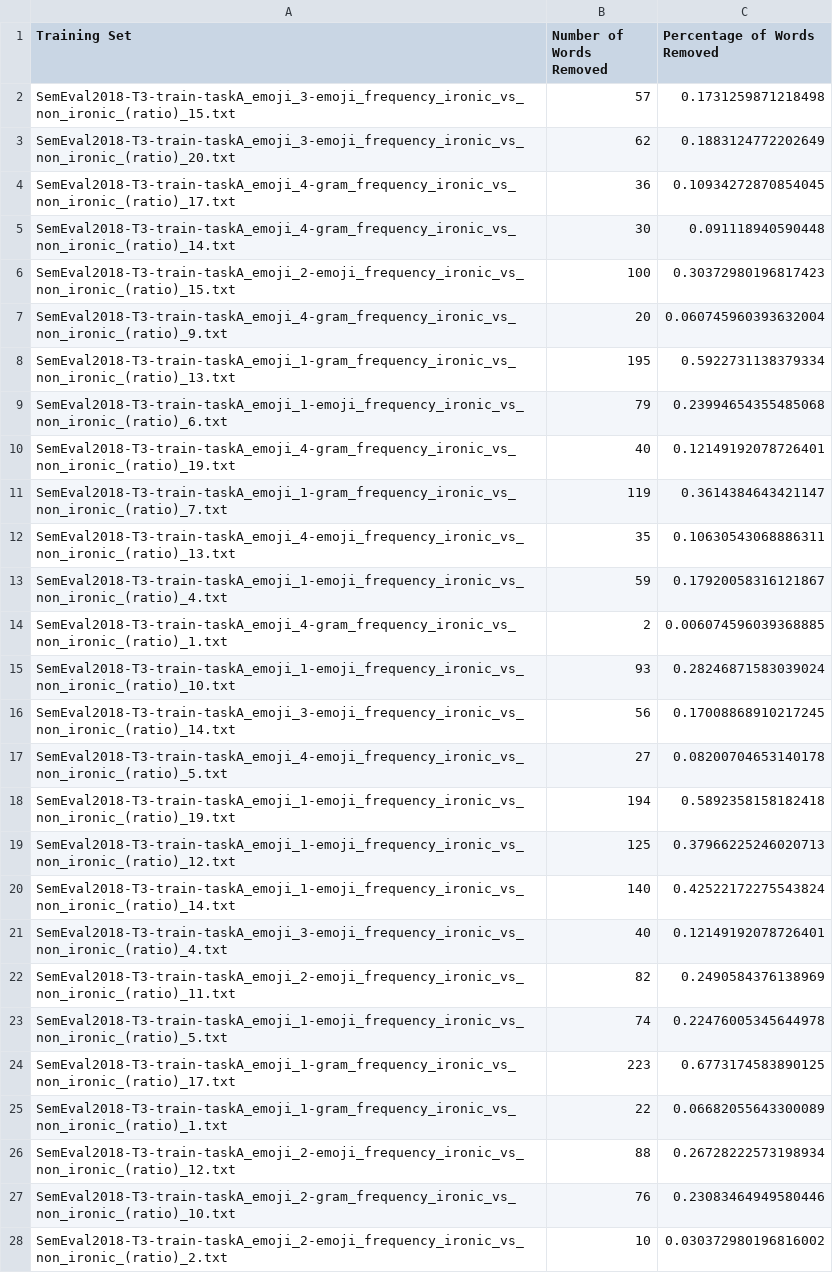
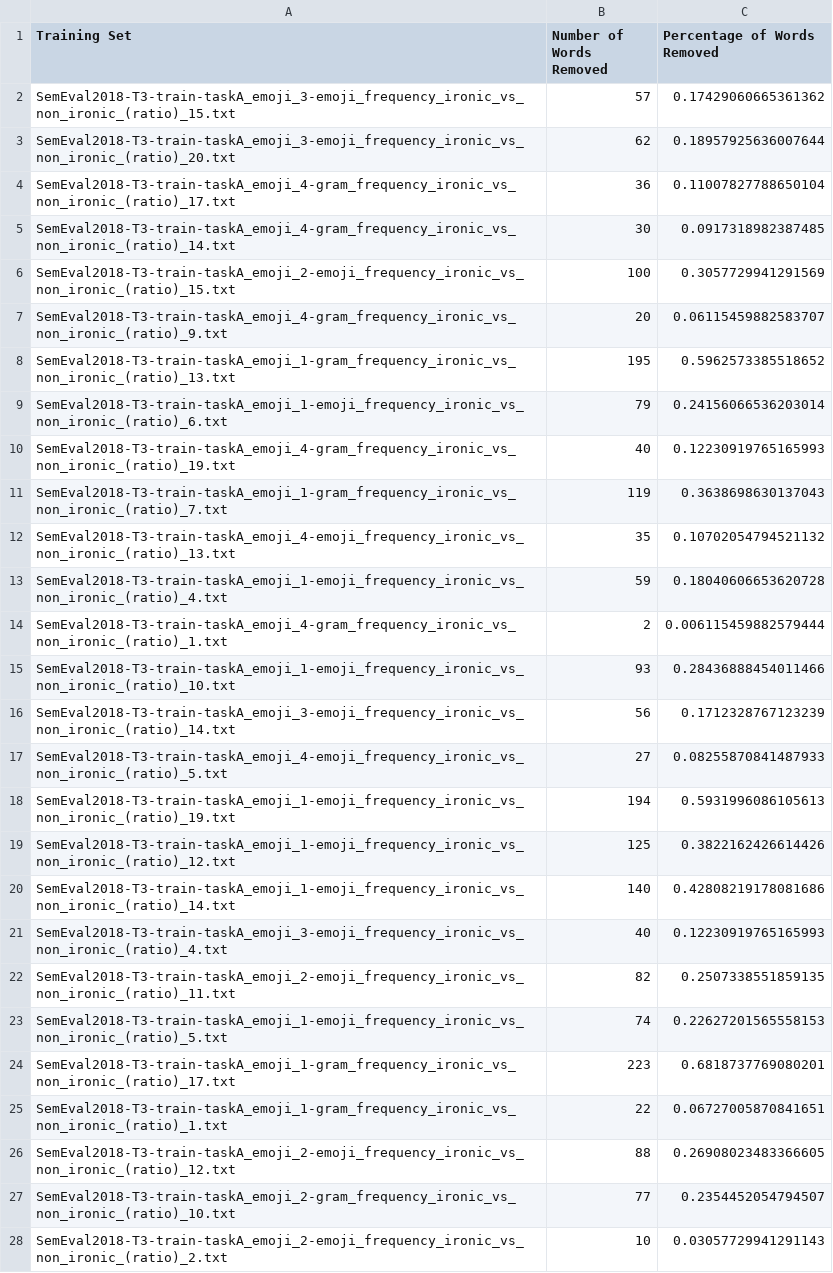
Before and after one commit to amosbastian/IronyDetection, a CSV file: irony_detection/frequency_statistics/output/words_removed_ironic_vs_non_ironic_(ratio).csv, drawn as a sheet; only a part is shown; the diff covers the shown part only; the diff names each change by its address in the sheet, - before the commit and + after, or states it on an @@ line.

```diff
--- a/irony_detection/frequency_statistics/output/words_removed_ironic_vs_non_ironic_(ratio).csv
+++ b/irony_detection/frequency_statistics/output/words_removed_ironic_vs_non_ironic_(ratio).csv
-C2 (Percentage of Words Removed): 0.1731259871218498
+C2 (Percentage of Words Removed): 0.17429060665361362
-C3 (Percentage of Words Removed): 0.1883124772202649
+C3 (Percentage of Words Removed): 0.18957925636007644
-C4 (Percentage of Words Removed): 0.10934272870854045
+C4 (Percentage of Words Removed): 0.11007827788650104
-C5 (Percentage of Words Removed): 0.091118940590448
+C5 (Percentage of Words Removed): 0.0917318982387485
-C6 (Percentage of Words Removed): 0.30372980196817423
+C6 (Percentage of Words Removed): 0.3057729941291569
-C7 (Percentage of Words Removed): 0.060745960393632004
+C7 (Percentage of Words Removed): 0.06115459882583707
-C8 (Percentage of Words Removed): 0.5922731138379334
+C8 (Percentage of Words Removed): 0.5962573385518652
-C9 (Percentage of Words Removed): 0.23994654355485068
+C9 (Percentage of Words Removed): 0.24156066536203014
-C10 (Percentage of Words Removed): 0.12149192078726401
+C10 (Percentage of Words Removed): 0.12230919765165993
-C11 (Percentage of Words Removed): 0.3614384643421147
+C11 (Percentage of Words Removed): 0.3638698630137043
-C12 (Percentage of Words Removed): 0.10630543068886311
+C12 (Percentage of Words Removed): 0.10702054794521132
-C13 (Percentage of Words Removed): 0.17920058316121867
+C13 (Percentage of Words Removed): 0.18040606653620728
-C14 (Percentage of Words Removed): 0.006074596039368885
+C14 (Percentage of Words Removed): 0.006115459882579444
-C15 (Percentage of Words Removed): 0.28246871583039024
+C15 (Percentage of Words Removed): 0.28436888454011466
-C16 (Percentage of Words Removed): 0.17008868910217245
+C16 (Percentage of Words Removed): 0.1712328767123239
-C17 (Percentage of Words Removed): 0.08200704653140178
+C17 (Percentage of Words Removed): 0.08255870841487933
-C18 (Percentage of Words Removed): 0.5892358158182418
+C18 (Percentage of Words Removed): 0.5931996086105613
-C19 (Percentage of Words Removed): 0.37966225246020713
+C19 (Percentage of Words Removed): 0.3822162426614426
-C20 (Percentage of Words Removed): 0.42522172275543824
+C20 (Percentage of Words Removed): 0.42808219178081686
-C21 (Percentage of Words Removed): 0.12149192078726401
+C21 (Percentage of Words Removed): 0.12230919765165993
-C22 (Percentage of Words Removed): 0.2490584376138969
+C22 (Percentage of Words Removed): 0.2507338551859135
-C23 (Percentage of Words Removed): 0.22476005345644978
+C23 (Percentage of Words Removed): 0.22627201565558153
-C24 (Percentage of Words Removed): 0.6773174583890125
+C24 (Percentage of Words Removed): 0.6818737769080201
-C25 (Percentage of Words Removed): 0.06682055643300089
+C25 (Percentage of Words Removed): 0.06727005870841651
-C26 (Percentage of Words Removed): 0.26728222573198934
+C26 (Percentage of Words Removed): 0.26908023483366605
-B27 (Number of Words Removed): 76
+B27 (Number of Words Removed): 77
-C27 (Percentage of Words Removed): 0.23083464949580446
+C27 (Percentage of Words Removed): 0.2354452054794507
-C28 (Percentage of Words Removed): 0.030372980196816002
+C28 (Percentage of Words Removed): 0.03057729941291143
```
Also changed, not shown: 157 edited cells elsewhere in this file, irony_detection/frequency_statistics/output/words_removed_ironic.csv, irony_detection/frequency_statistics/output/words_removed_ironic_vs_non_ironic.csv, 10 other files.
